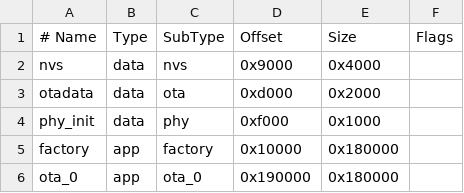
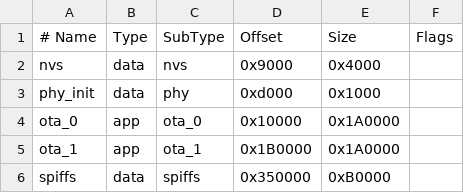
Before and after one commit to esp32-led-strip-lights/ELSL-aws-iot-hallway-bathroom-lights, a CSV file: partitions.csv, drawn as a sheet; removed rows and columns are numbered as before the commit, all else as after; the diff names each change by its address in the sheet, - before the commit and + after, or states it on an @@ line.

Commit message:
shrink executable. resize partition table.

```diff
--- a/partitions.csv
+++ b/partitions.csv
-row 3: otadata | data | ota | 0xd000 | 0x2000
-D3 (Offset): 0xf000
+D3 (Offset): 0xd000
-row 5: factory | app | factory | 0x10000 | 0x180000
-D4 (Offset): 0x190000
+D4 (Offset): 0x10000
-E4 (Size): 0x180000
+E4 (Size): 0x1A0000
+row 5: ota_1 | app | ota_1 | 0x1B0000 | 0x1A0000
+row 6: spiffs | data | spiffs | 0x350000 | 0xB0000
```
Also changed, not shown: 8 other files.
